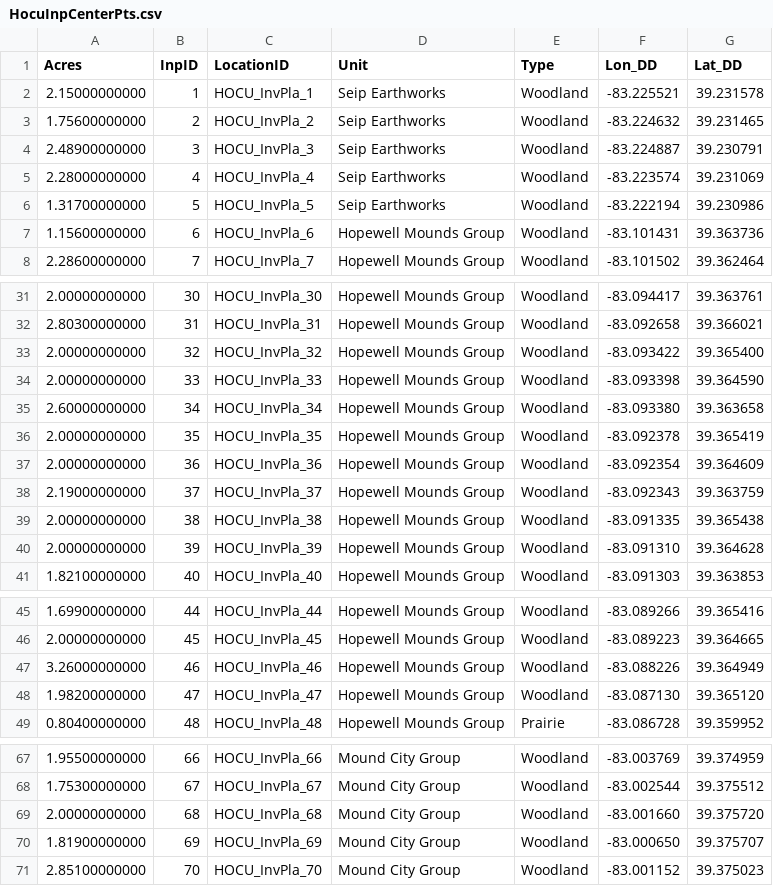
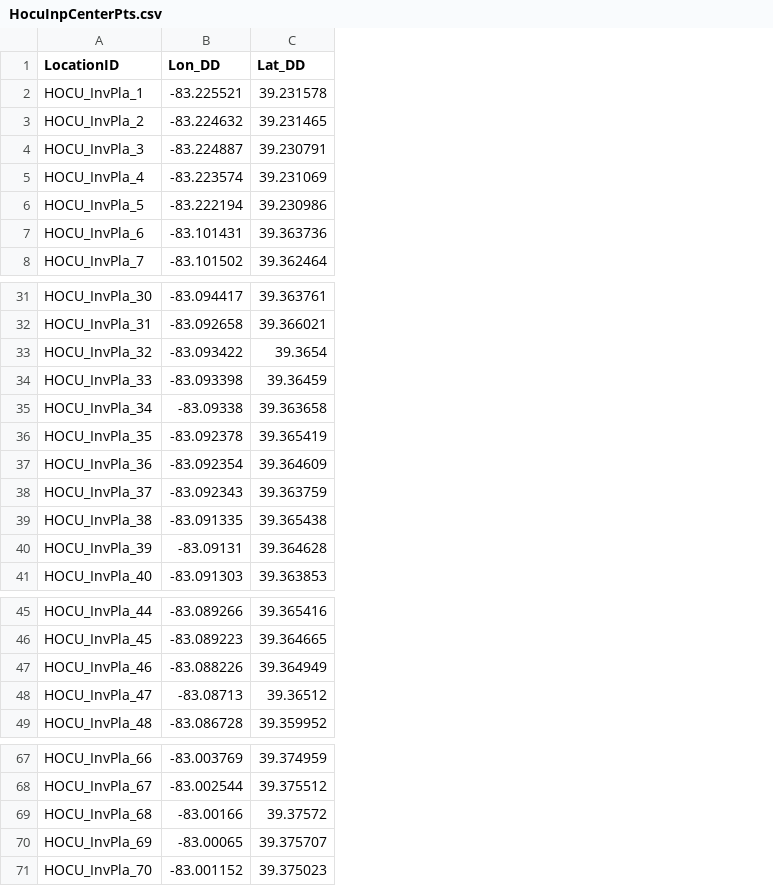
Before and after one commit to HeartlandNetwork/invasiveplants, a CSV file: fixing_spatial/HocuInpCenterPts.csv, drawn as a sheet; only a part is shown, gaps mark what is left out; removed rows and columns are numbered as before the commit, all else as after; the diff covers the shown part only; the diff names each change by its address in the sheet, - before the commit and + after, or states it on an @@ line.

Commit message:
InpCenterPts clean up

```diff
--- a/fixing_spatial/HocuInpCenterPts.csv
+++ b/fixing_spatial/HocuInpCenterPts.csv
-column A (Acres), rows 2-8: 2.15000000000 | 1.75600000000 | 2.48900000000 | 2.28000000000 | 1.31700000000 | 1.15600000000 | 2.28600000000; rows 31-41: 2.00000000000 | 2.80300000000 | 2.00000000000 | 2.00000000000 | 2.60000000000 | 2.00000000000 | 2.00000000000 | 2.19000000000 | 2.00000000000 | 2.00000000000 | 1.82100000000; rows 45-49: 1.69900000000 | 2.00000000000 | 3.26000000000 | 1.98200000000 | 0.80400000000; rows 67-71: 1.95500000000 | 1.75300000000 | 2.00000000000 | 1.81900000000 | 2.85100000000
-column B (InpID), rows 2-8: 1 | 2 | 3 | 4 | 5 | 6 | 7; rows 31-41: 30 | 31 | 32 | 33 | 34 | 35 | 36 | 37 | 38 | 39 | 40; rows 45-49: 44 | 45 | 46 | 47 | 48; rows 67-71: 66 | 67 | 68 | 69 | 70
-column D (Unit), rows 2-8: Seip Earthworks | Seip Earthworks | Seip Earthworks | Seip Earthworks | Seip Earthworks | Hopewell Mounds Group | Hopewell Mounds Group; rows 31-41: all Hopewell Mounds Group; rows 45-49: all Hopewell Mounds Group; rows 67-71: all Mound City Group
-column E (Type), rows 2-8: all Woodland; rows 31-41: all Woodland; rows 45-49: Woodland | Woodland | Woodland | Woodland | Prairie; rows 67-71: all Woodland
-C33 (Lat_DD): 39.365400
+C33 (Lat_DD): 39.3654
-C34 (Lat_DD): 39.364590
+C34 (Lat_DD): 39.36459
-B35 (Lon_DD): -83.093380
+B35 (Lon_DD): -83.09338
-B40 (Lon_DD): -83.091310
+B40 (Lon_DD): -83.09131
-B48 (Lon_DD): -83.087130
+B48 (Lon_DD): -83.08713
-C48 (Lat_DD): 39.365120
+C48 (Lat_DD): 39.36512
-B69 (Lon_DD): -83.001660
+B69 (Lon_DD): -83.00166
-C69 (Lat_DD): 39.375720
+C69 (Lat_DD): 39.37572
-B70 (Lon_DD): -83.000650
+B70 (Lon_DD): -83.00065
```
Also changed, not shown: 12 edited cells elsewhere in this file, fixing_spatial/ArpoInpCenterPts.csv, fixing_spatial/GwcaInpCenterPts.csv, 12 other files.
